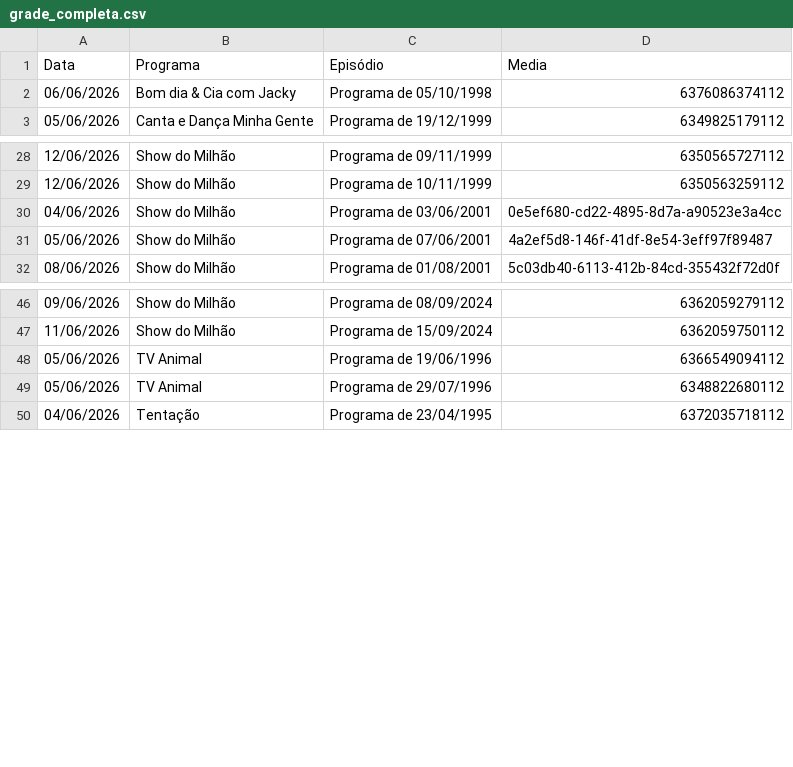
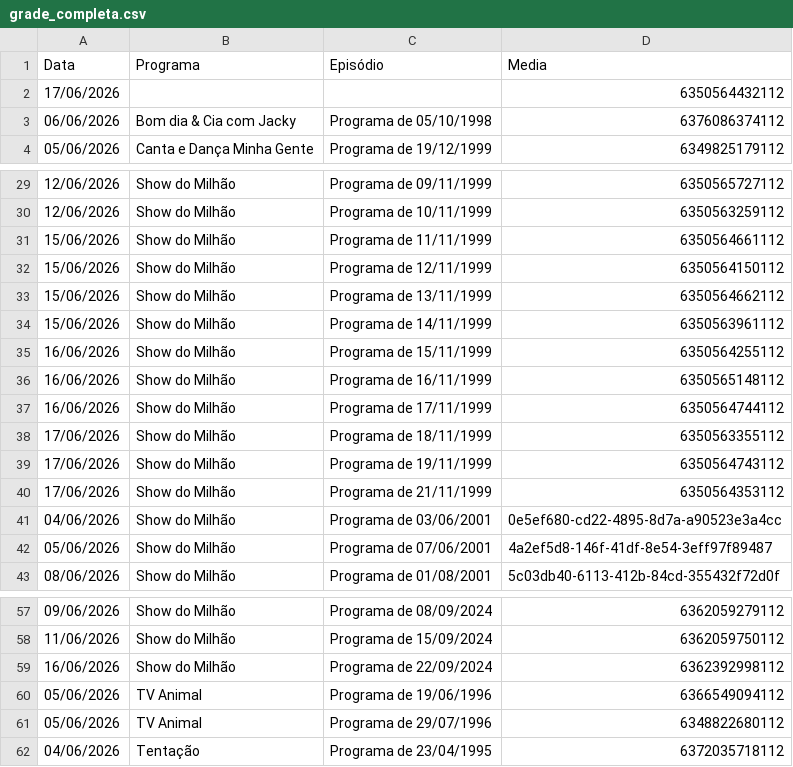
Before and after one commit to henriquerossi/Grade-SBTRaiz, a CSV file: grade_completa.csv, drawn as a sheet; only a part is shown, gaps mark what is left out; the diff names each change by its address in the sheet, - before the commit and + after, or states it on an @@ line.

```diff
--- a/grade_completa.csv
+++ b/grade_completa.csv
+row 2: 17/06/2026 |  |  | 6350564432112
+row 31: 15/06/2026 | Show do Milhão | Programa de 11/11/1999 | 6350564661112
+row 32: 15/06/2026 | Show do Milhão | Programa de 12/11/1999 | 6350564150112
+row 33: 15/06/2026 | Show do Milhão | Programa de 13/11/1999 | 6350564662112
+row 34: 15/06/2026 | Show do Milhão | Programa de 14/11/1999 | 6350563961112
+row 35: 16/06/2026 | Show do Milhão | Programa de 15/11/1999 | 6350564255112
+row 36: 16/06/2026 | Show do Milhão | Programa de 16/11/1999 | 6350565148112
+row 37: 16/06/2026 | Show do Milhão | Programa de 17/11/1999 | 6350564744112
+row 38: 17/06/2026 | Show do Milhão | Programa de 18/11/1999 | 6350563355112
+row 39: 17/06/2026 | Show do Milhão | Programa de 19/11/1999 | 6350564743112
+row 40: 17/06/2026 | Show do Milhão | Programa de 21/11/1999 | 6350564353112
+row 59: 16/06/2026 | Show do Milhão | Programa de 22/09/2024 | 6362392998112
```
Also changed, not shown: 1 other file.
